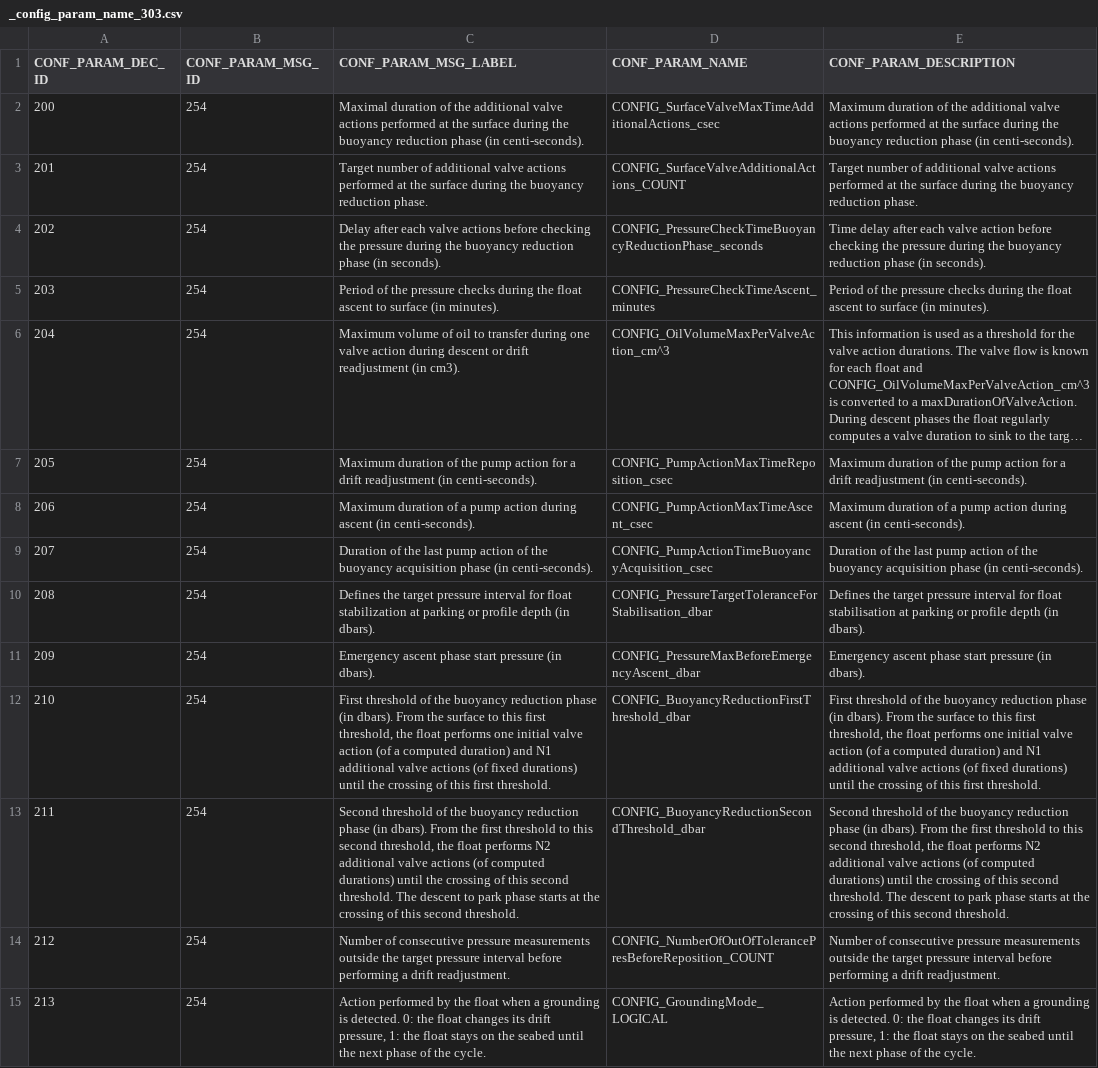
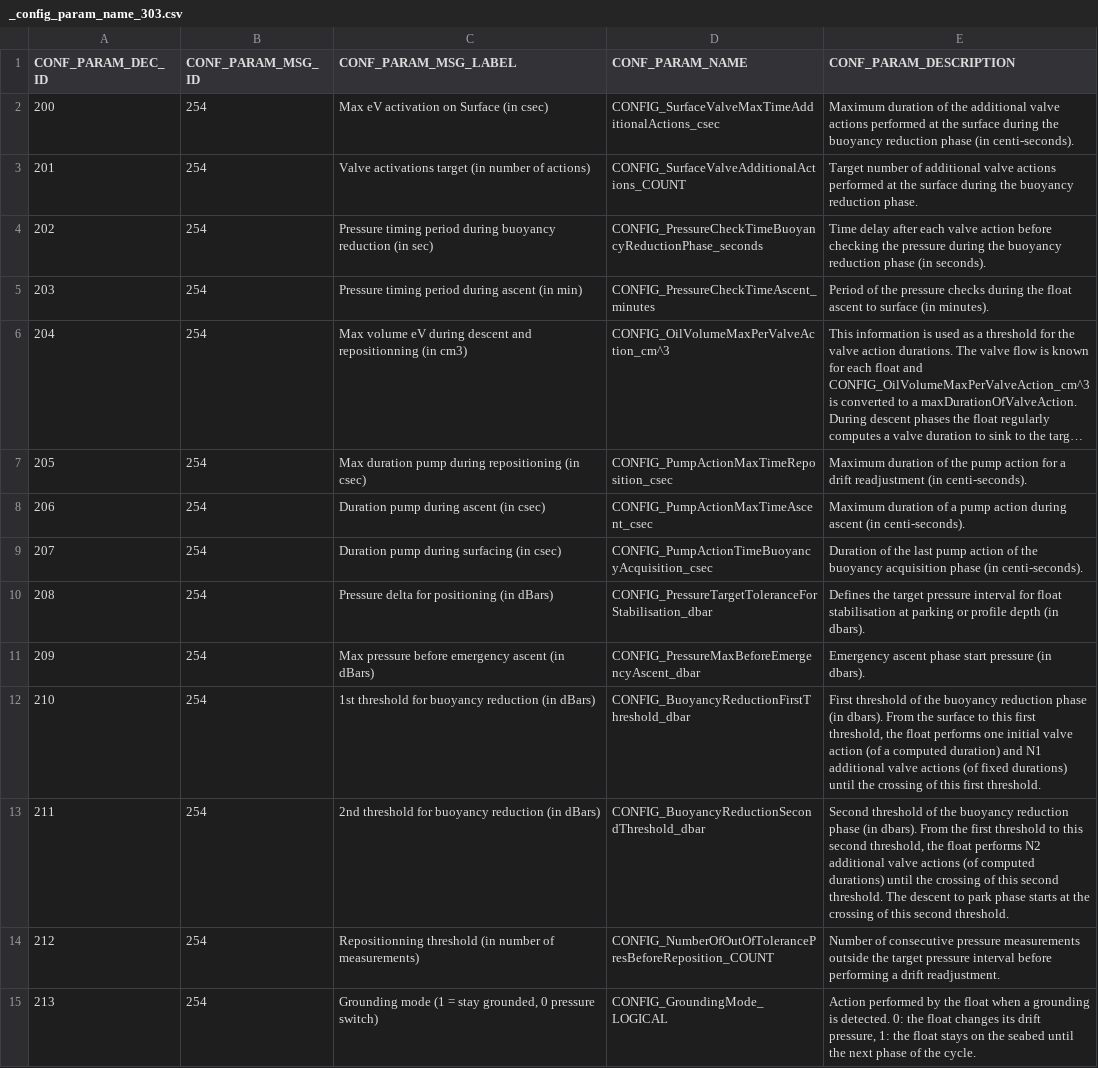
Before and after one commit to Azaliarus/test_17, a CSV file: decArgo_soft/config/_configParamNames/_config_param_name_303.csv, drawn as a sheet; only a part is shown; long unchanged cells end in …; the diff covers the shown part only; the diff names each change by its address in the sheet, - before the commit and + after, or states it on an @@ line.

```diff
--- a/decArgo_soft/config/_configParamNames/_config_param_name_303.csv
+++ b/decArgo_soft/config/_configParamNames/_config_param_name_303.csv
-C2 (CONF_PARAM_MSG_LABEL): Maximal duration of the additional valve actions performed at the surface during the buoyancy reduction phase (in centi-seconds).
+C2 (CONF_PARAM_MSG_LABEL): Max eV activation on Surface (in csec)
-C3 (CONF_PARAM_MSG_LABEL): Target number of additional valve actions performed at the surface during the buoyancy reduction phase.
+C3 (CONF_PARAM_MSG_LABEL): Valve activations target (in number of actions)
-C4 (CONF_PARAM_MSG_LABEL): Delay after each valve actions before checking the pressure during the buoyancy reduction phase (in seconds).
+C4 (CONF_PARAM_MSG_LABEL): Pressure timing period during buoyancy reduction (in sec)
-C5 (CONF_PARAM_MSG_LABEL): Period of the pressure checks during the float ascent to surface (in minutes).
+C5 (CONF_PARAM_MSG_LABEL): Pressure timing period during ascent (in min)
-C6 (CONF_PARAM_MSG_LABEL): Maximum volume of oil to transfer during one valve action during descent or drift readjustment (in cm3).
+C6 (CONF_PARAM_MSG_LABEL): Max volume eV during descent and repositionning (in cm3)
-C7 (CONF_PARAM_MSG_LABEL): Maximum duration of the pump action for a drift readjustment (in centi-seconds).
+C7 (CONF_PARAM_MSG_LABEL): Max duration pump during repositioning (in csec)
-C8 (CONF_PARAM_MSG_LABEL): Maximum duration of a pump action during ascent (in centi-seconds).
+C8 (CONF_PARAM_MSG_LABEL): Duration pump during ascent (in csec)
-C9 (CONF_PARAM_MSG_LABEL): Duration of the last pump action of the buoyancy acquisition phase (in centi-seconds).
+C9 (CONF_PARAM_MSG_LABEL): Duration pump during surfacing (in csec)
-C10 (CONF_PARAM_MSG_LABEL): Defines the target pressure interval for float stabilization at parking or profile depth (in dbars).
+C10 (CONF_PARAM_MSG_LABEL): Pressure delta for positioning (in dBars)
-C11 (CONF_PARAM_MSG_LABEL): Emergency ascent phase start pressure (in dbars).
+C11 (CONF_PARAM_MSG_LABEL): Max pressure before emergency ascent (in dBars)
-C12 (CONF_PARAM_MSG_LABEL): First threshold of the buoyancy reduction phase (in dbars). From the surface to this first threshold, the float performs one initial valve action (of a computed duration) and N1 additional valve actions (of fixed durations) until the crossing of this first threshold.
+C12 (CONF_PARAM_MSG_LABEL): 1st threshold for buoyancy reduction (in dBars)
-C13 (CONF_PARAM_MSG_LABEL): Second threshold of the buoyancy reduction phase (in dbars). From the first threshold to this second threshold, the float performs N2 additional valve actions (of computed durations) until the crossing of this second threshold. The descent to park phase starts at the crossing of this second threshold.
+C13 (CONF_PARAM_MSG_LABEL): 2nd threshold for buoyancy reduction (in dBars)
-C14 (CONF_PARAM_MSG_LABEL): Number of consecutive pressure measurements outside the target pressure interval before performing a drift readjustment.
+C14 (CONF_PARAM_MSG_LABEL): Repositionning threshold (in number of measurements)
-C15 (CONF_PARAM_MSG_LABEL): Action performed by the float when a grounding is detected. 0: the float changes its drift pressure, 1: the float stays on the seabed until the next phase of the cycle.
+C15 (CONF_PARAM_MSG_LABEL): Grounding mode (1 = stay grounded, 0 pressure switch)
```
Also changed, not shown: 12 added rows and 103 edited cells elsewhere in this file, decArgo_soft/config/_configParamNames/_config_param_name_302.csv, decArgo_soft/config/_techParamNames/_tech_param_name_219.csv, 54 other files.
